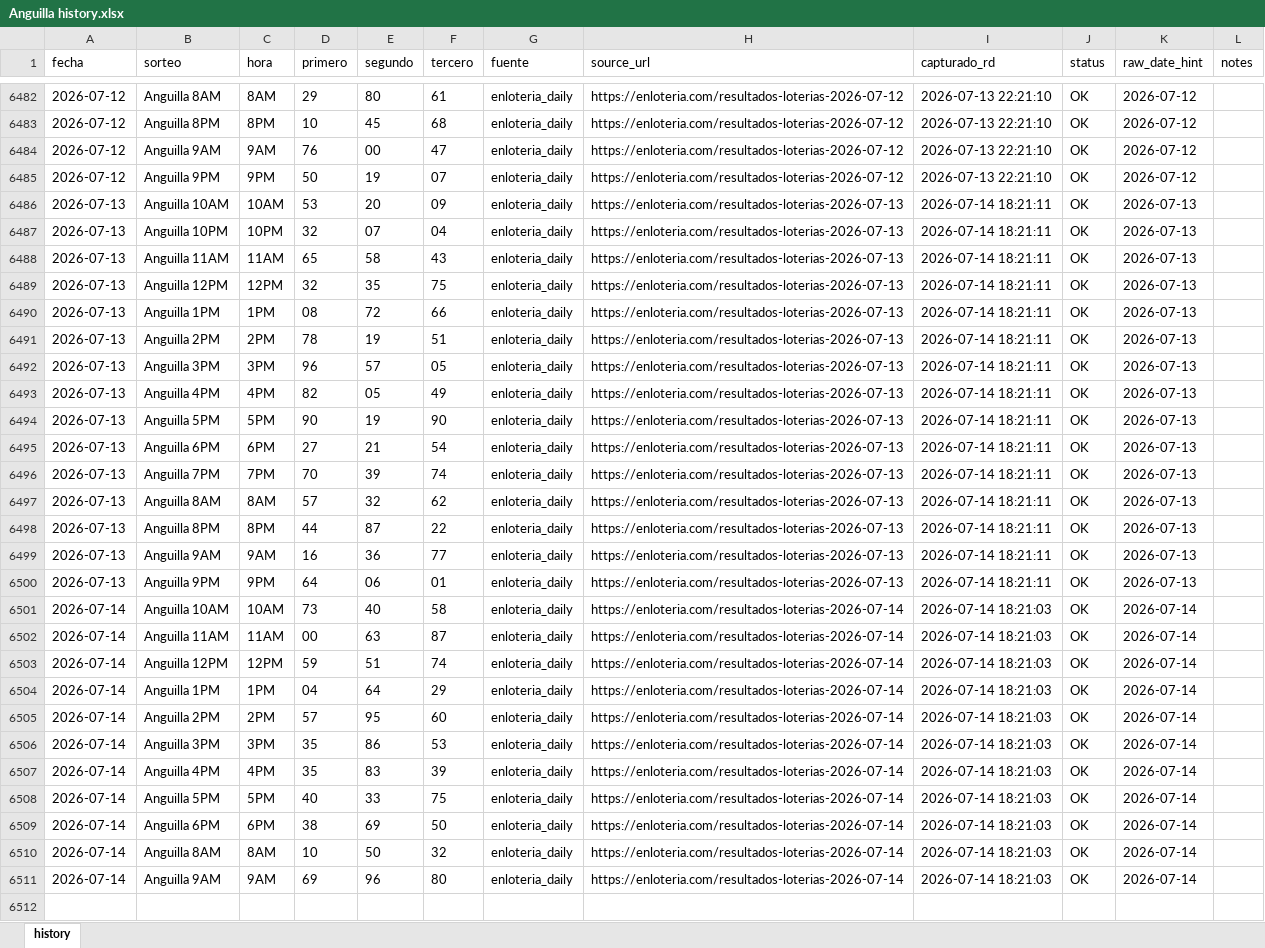
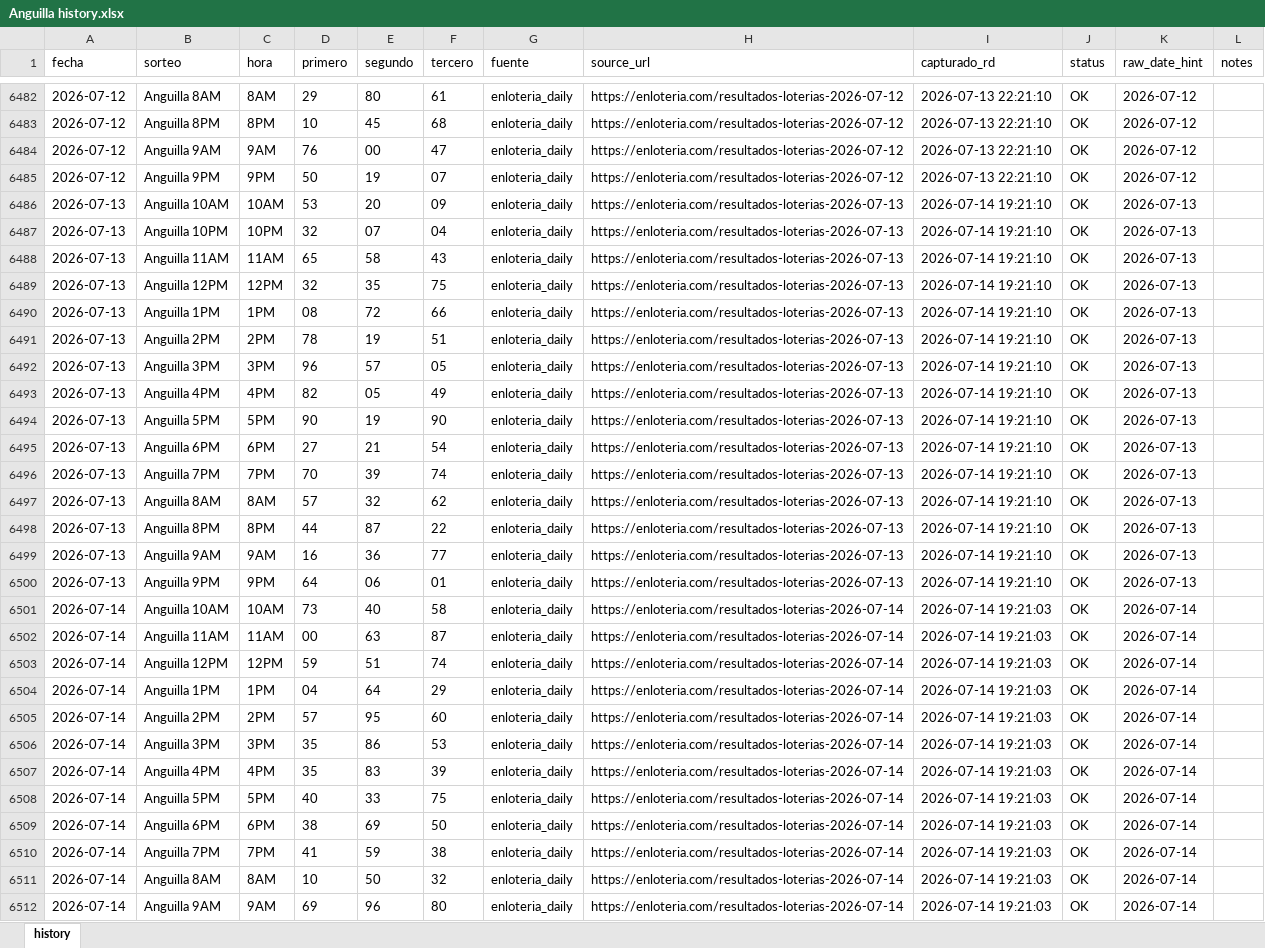
Before and after one commit to carbosota1/ANGUILA-HR, an Excel workbook: data/Anguilla history.xlsx, sheet history, drawn as a sheet; only a part is shown, gaps mark what is left out; values as stored, in another font and other column widths than the file's, no borders; addresses are those after the commit; the diff names each change by its address in the sheet, - before the commit and + after, or states it on an @@ line.

```diff
--- a/data/Anguilla history.xlsx (sheet history)
+++ b/data/Anguilla history.xlsx (sheet history)
-I6486:I6500 (capturado_rd): 2026-07-14 18:21:11
+I6486:I6500 (capturado_rd): 2026-07-14 19:21:10
-I6501:I6509 (capturado_rd): 2026-07-14 18:21:03
+I6501:I6509 (capturado_rd): 2026-07-14 19:21:03
+row 6510: 2026-07-14 | Anguilla 7PM | 7PM | 41 | 59 | 38 | enloteria_daily | https://enloteria.com/resultados-loterias-2026-07-14 | 2026-07-14 19:21:03 | OK | 2026-07-14
-I6511:I6512 (capturado_rd): 2026-07-14 18:21:03
+I6511:I6512 (capturado_rd): 2026-07-14 19:21:03
```
Also changed, not shown: 6 other files.
